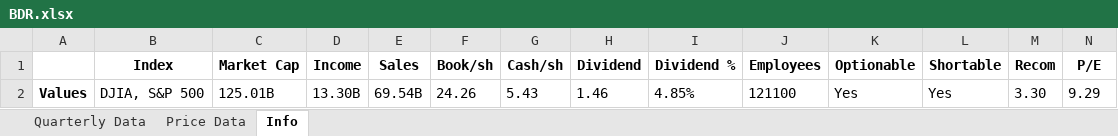
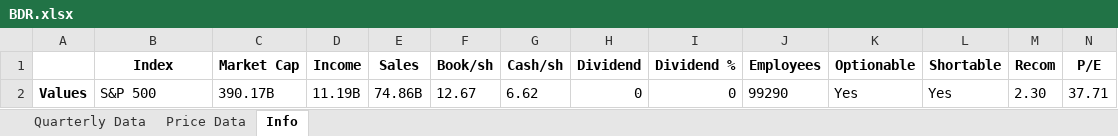
Before and after one commit to humlen/HQ, an Excel workbook: PowerBI Resources/BDR.xlsx, sheet Info, drawn as a sheet; only a part is shown; values as stored, in another font and other column widths than the file's, no borders; removed rows and columns are numbered as before the commit, all else as after; rows hold the shown columns only; the diff names each change by its address in the sheet, - before the commit and + after, or states it on an @@ line.

```diff
--- a/PowerBI Resources/BDR.xlsx (sheet Info)
+++ b/PowerBI Resources/BDR.xlsx (sheet Info)
-row 2: Values | DJIA, S&P 500 | 125.01B | 13.30B | 69.54B | 24.26 | 5.43 | 1.46 | 4.85% | 121100 | Yes | Yes | 3.30 | 9.29
+row 2: Values | S&P 500 | 390.17B | 11.19B | 74.86B | 12.67 | 6.62 | 0 | 0 | 99290 | Yes | Yes | 2.30 | 37.71
```
Also changed, not shown: sheet Price Data, sheet Quarterly Data, 3 other files.
